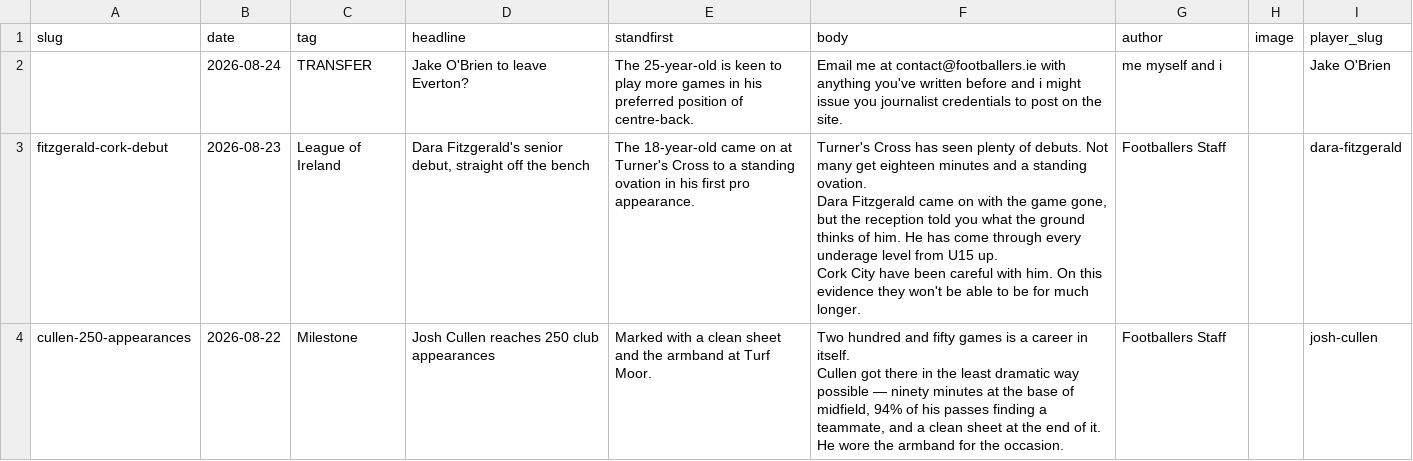
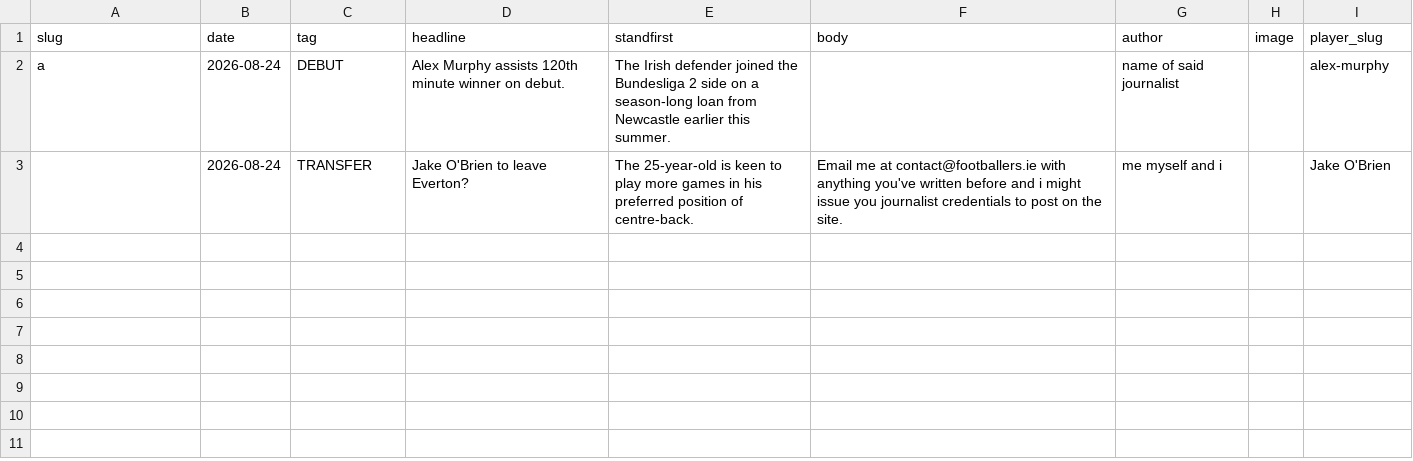
Before and after one commit to JustPatrickG/footballers.ie, a CSV file: data/manual/articles.csv, drawn as a sheet.

Commit message:
Update data/manual/articles.csv via admin

```diff
--- a/data/manual/articles.csv
+++ b/data/manual/articles.csv
@@ -1,12 +1,3 @@
 slug,date,tag,headline,standfirst,body,author,image,player_slug
+a,2026-08-24,DEBUT,Alex Murphy assists 120th minute winner on debut.,The Irish defender joined the Bundesliga 2 side on a season-long loan from Newcastle earlier this summer.,,name of said journalist,,alex-murphy
 ,2026-08-24,TRANSFER,Jake O'Brien to leave Everton?,The 25-year-old is keen to play more games in his preferred position of centre-back.,Email me at contact@footballers.ie with anything you've written before and i might issue you journalist credentials to post on the site.,me myself and i,,Jake O'Brien
-fitzgerald-cork-debut,2026-08-23,League of Ireland,"Dara Fitzgerald's senior debut, straight off the bench",The 18-year-old came on at Turner's Cross to a standing ovation in his first pro appearance.,"Turner's Cross has seen plenty of debuts. Not many get eighteen minutes and a standing ovation.
-
-Dara Fitzgerald came on with the game gone, but the reception told you what the ground thinks of him. He has come through every underage level from U15 up.
-
-Cork City have been careful with him. On this evidence they won't be able to be for much longer.",Footballers Staff,,dara-fitzgerald
-cullen-250-appearances,2026-08-22,Milestone,Josh Cullen reaches 250 club appearances,Marked with a clean sheet and the armband at Turf Moor.,"Two hundred and fifty games is a career in itself.
-
-Cullen got there in the least dramatic way possible — ninety minutes at the base of midfield, 94% of his passes finding a teammate, and a clean sheet at the end of it.
-
-He wore the armband for the occasion.",Footballers Staff,,josh-cullen
```
